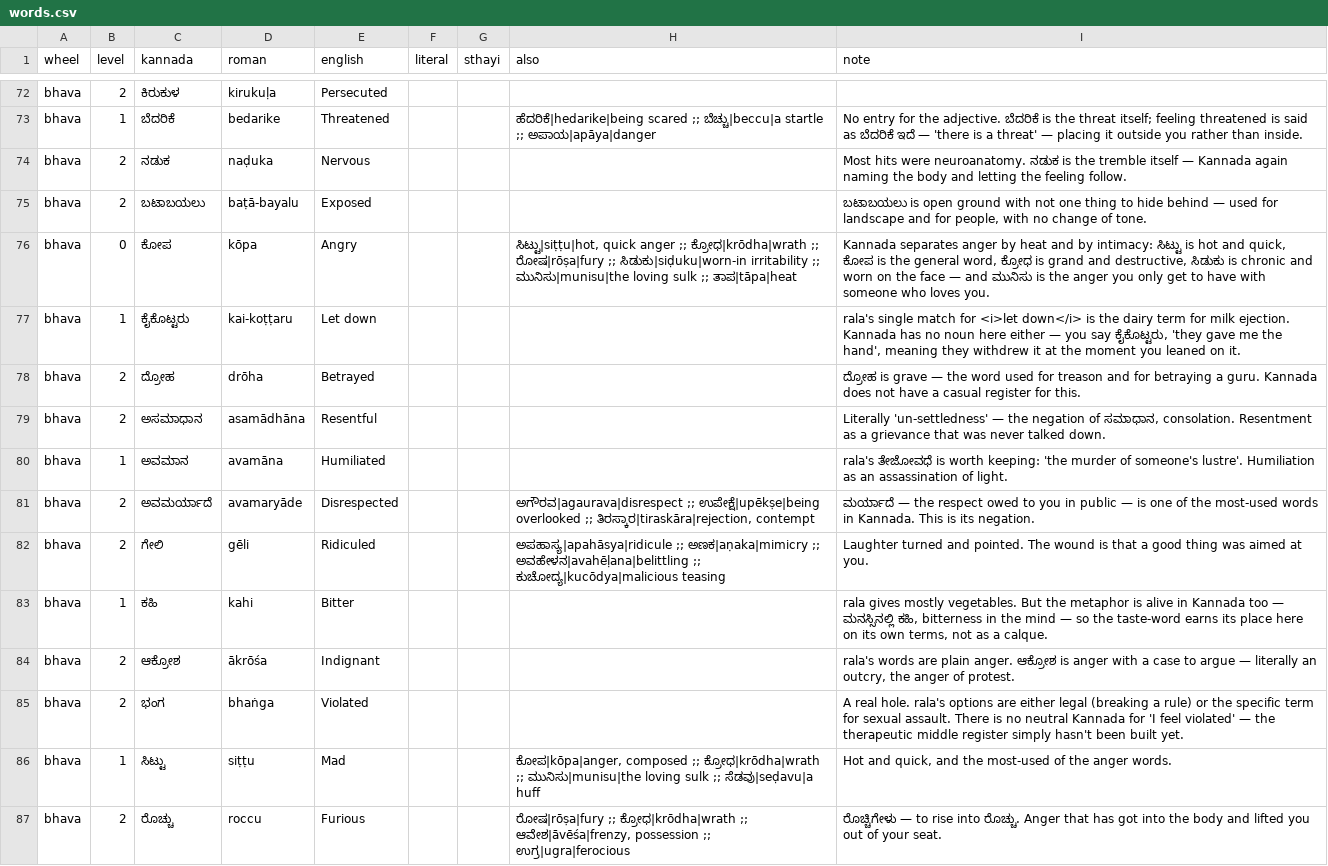
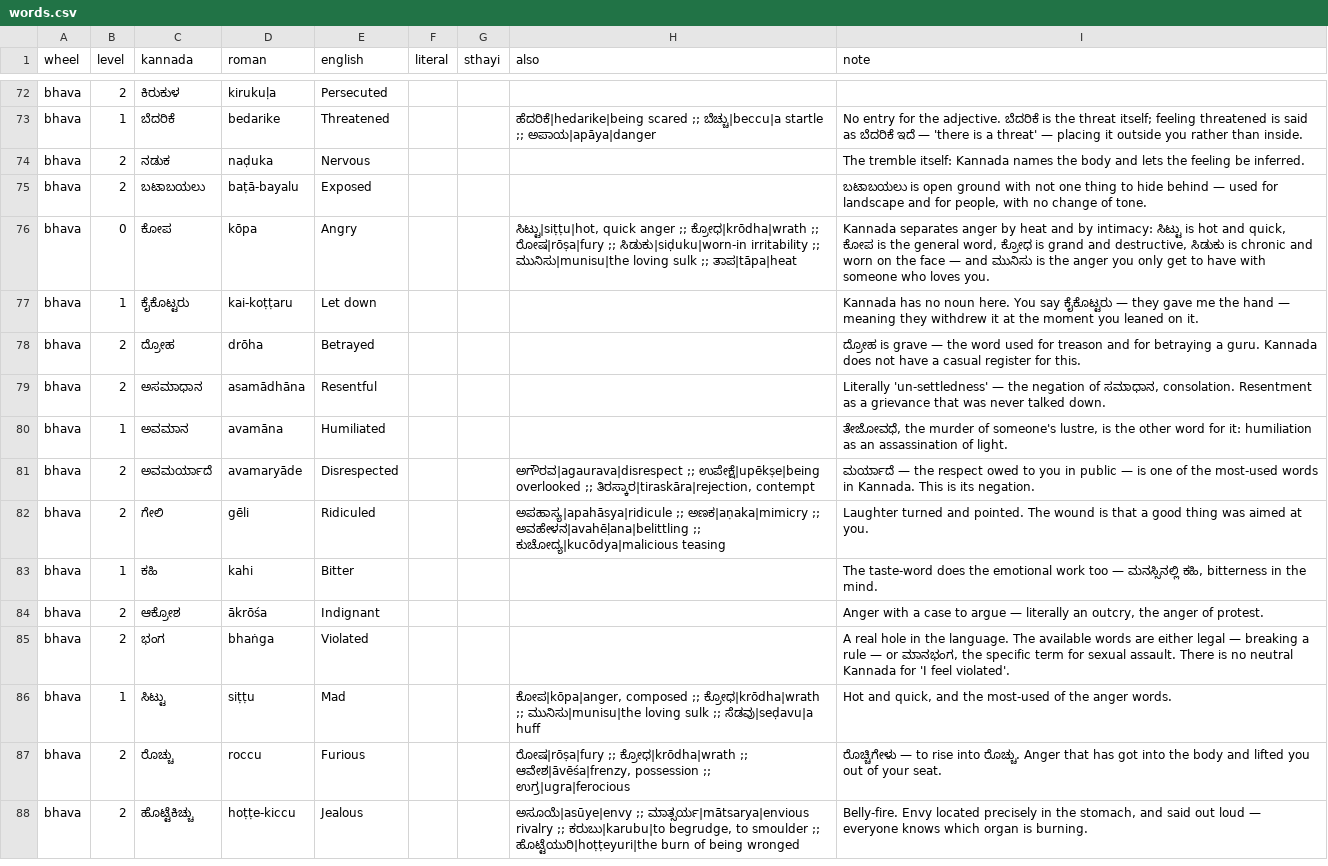
Before and after one commit to pvnkmrksk/bhavachakra, a CSV file: data/words.csv, drawn as a sheet; only a part is shown, gaps mark what is left out; the shorter side is filled out with more unchanged rows; the diff covers the shown part only.

```diff
--- a/data/words.csv
+++ b/data/words.csv
@@ -73,14 +73,14 @@ bhava,2,ಕಿರುಕುಳ,kirukuḷa,Persecuted,,,,
 bhava,1,ಬೆದರಿಕೆ,bedarike,Threatened,,,ಹೆದರಿಕೆ|hedarike|being scared ;; ಬೆಚ್ಚು|beccu|a startle ;; ಅಪಾಯ|apāya|danger,No entry for the adjective. ಬೆದರಿಕೆ is the threat itself; feeling threatened is said as ಬೆದರಿಕೆ ಇದೆ — 'there is a threat' — placing it outside you rather than inside.
-bhava,2,ನಡುಕ,naḍuka,Nervous,,,,Most hits were neuroanatomy. ನಡುಕ is the tremble itself — Kannada again naming the body and letting the feeling follow.
+bhava,2,ನಡುಕ,naḍuka,Nervous,,,,The tremble itself: Kannada names the body and lets the feeling be inferred.
 bhava,2,ಬಟಾಬಯಲು,baṭā-bayalu,Exposed,,,,"ಬಟಾಬಯಲು is open ground with not one thing to hide behind — used for landscape and for people, with no change of tone."
 bhava,0,ಕೋಪ,kōpa,Angry,,,"ಸಿಟ್ಟು|siṭṭu|hot, quick anger ;; ಕ್ರೋಧ|krōdha|wrath ;; ರೋಷ|rōṣa|fury ;; ಸಿಡುಕು|siḍuku|worn-in irritability ;; ಮುನಿಸು|munisu|the loving sulk ;; ತಾಪ|tāpa|heat","Kannada separates anger by heat and by intimacy: ಸಿಟ್ಟು is hot and quick, ಕೋಪ is the general word, ಕ್ರೋಧ is grand and destructive, ಸಿಡುಕು is chronic and worn on the face — and ಮುನಿಸು is the anger you only get to have with someone who loves you."
-bhava,1,ಕೈಕೊಟ್ಟರು,kai-koṭṭaru,Let down,,,,"rala's single match for <i>let down</i> is the dairy term for milk ejection. Kannada has no noun here either — you say ಕೈಕೊಟ್ಟರು, 'they gave me the hand', meaning they withdrew it at the moment you leaned on it."
+bhava,1,ಕೈಕೊಟ್ಟರು,kai-koṭṭaru,Let down,,,,Kannada has no noun here. You say ಕೈಕೊಟ್ಟರು — they gave me the hand — meaning they withdrew it at the moment you leaned on it.
 bhava,2,ದ್ರೋಹ,drōha,Betrayed,,,,ದ್ರೋಹ is grave — the word used for treason and for betraying a guru. Kannada does not have a casual register for this.
 bhava,2,ಅಸಮಾಧಾನ,asamādhāna,Resentful,,,,"Literally 'un-settledness' — the negation of ಸಮಾಧಾನ, consolation. Resentment as a grievance that was never talked down."
-bhava,1,ಅವಮಾನ,avamāna,Humiliated,,,,rala's ತೇಜೋವಧೆ is worth keeping: 'the murder of someone's lustre'. Humiliation as an assassination of light.
+bhava,1,ಅವಮಾನ,avamāna,Humiliated,,,,"ತೇಜೋವಧೆ, the murder of someone's lustre, is the other word for it: humiliation as an assassination of light."
 bhava,2,ಅವಮರ್ಯಾದೆ,avamaryāde,Disrespected,,,"ಅಗೌರವ|agaurava|disrespect ;; ಉಪೇಕ್ಷೆ|upēkṣe|being overlooked ;; ತಿರಸ್ಕಾರ|tiraskāra|rejection, contempt",ಮರ್ಯಾದೆ — the respect owed to you in public — is one of the most-used words in Kannada. This is its negation.
 bhava,2,ಗೇಲಿ,gēli,Ridiculed,,,ಅಪಹಾಸ್ಯ|apahāsya|ridicule ;; ಅಣಕ|aṇaka|mimicry ;; ಅವಹೇಳನ|avahēḷana|belittling ;; ಕುಚೋದ್ಯ|kucōdya|malicious teasing,Laughter turned and pointed. The wound is that a good thing was aimed at you.
-bhava,1,ಕಹಿ,kahi,Bitter,,,,"rala gives mostly vegetables. But the metaphor is alive in Kannada too — ಮನಸ್ಸಿನಲ್ಲಿ ಕಹಿ, bitterness in the mind — so the taste-word earns its place here on its own terms, not as a calque."
-bhava,2,ಆಕ್ರೋಶ,ākrōśa,Indignant,,,,"rala's words are plain anger. ಆಕ್ರೋಶ is anger with a case to argue — literally an outcry, the anger of protest."
-bhava,2,ಭಂಗ,bhaṅga,Violated,,,,A real hole. rala's options are either legal (breaking a rule) or the specific term for sexual assault. There is no neutral Kannada for 'I feel violated' — the therapeutic middle register simply hasn't been built yet.
+bhava,1,ಕಹಿ,kahi,Bitter,,,,"The taste-word does the emotional work too — ಮನಸ್ಸಿನಲ್ಲಿ ಕಹಿ, bitterness in the mind."
+bhava,2,ಆಕ್ರೋಶ,ākrōśa,Indignant,,,,"Anger with a case to argue — literally an outcry, the anger of protest."
+bhava,2,ಭಂಗ,bhaṅga,Violated,,,,"A real hole in the language. The available words are either legal — breaking a rule — or ಮಾನಭಂಗ, the specific term for sexual assault. There is no neutral Kannada for 'I feel violated'."
 bhava,1,ಸಿಟ್ಟು,siṭṭu,Mad,,,"ಕೋಪ|kōpa|anger, composed ;; ಕ್ರೋಧ|krōdha|wrath ;; ಮುನಿಸು|munisu|the loving sulk ;; ಸೆಡವು|seḍavu|a huff","Hot and quick, and the most-used of the anger words."
```
Also changed, not shown: 31 edited cells elsewhere in this file, 5 other files.
